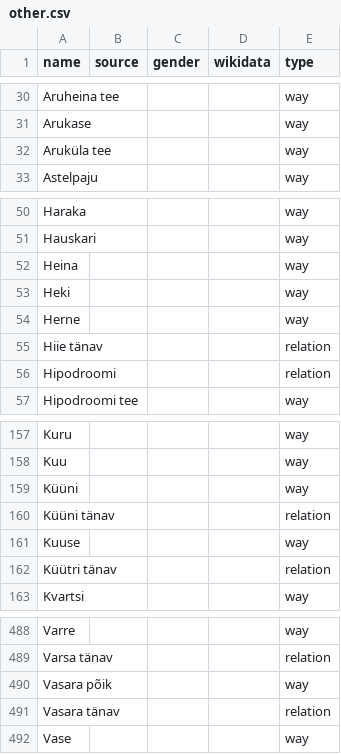
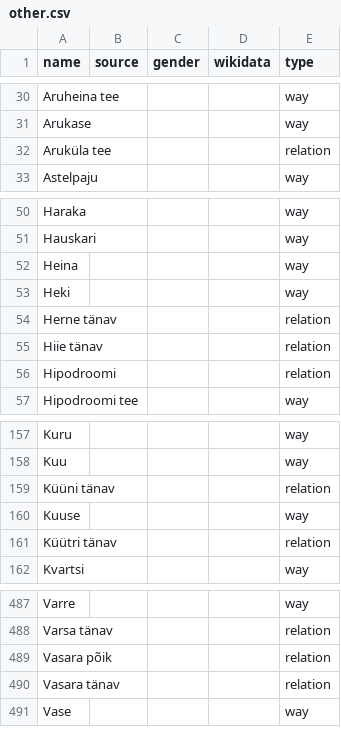
Before and after one commit to EqualStreetNames/equalstreetnames-tartu, a CSV file: data/other.csv, drawn as a sheet; only a part is shown, gaps mark what is left out; removed rows and columns are numbered as before the commit, all else as after; the diff names each change by its address in the sheet, - before the commit and + after, or states it on an @@ line.

```diff
--- a/data/other.csv
+++ b/data/other.csv
-E32 (type): way
+E32 (type): relation
-row 54: Herne |  |  |  | way
+row 54: Herne tänav |  |  |  | relation
-row 159: Küüni |  |  |  | way
-E489 (type): way
+E489 (type): relation
```
Also changed, not shown: 3 other files.
